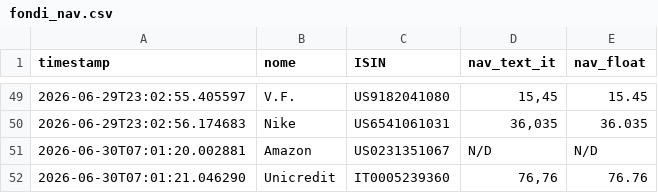
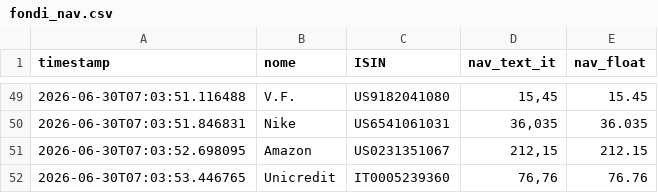
Before and after one commit to Marchino1978/portfolio, a CSV file: data/fondi_nav.csv, drawn as a sheet; only a part is shown, gaps mark what is left out; the diff covers the shown part only.

```diff
--- a/data/fondi_nav.csv
+++ b/data/fondi_nav.csv
@@ -49,4 +49,4 @@ timestamp;nome;ISIN;nav_text_it;nav_float
-2026-06-29T23:02:55.405597;V.F.;US9182041080;15,45;15.45
-2026-06-29T23:02:56.174683;Nike;US6541061031;36,035;36.035
-2026-06-30T07:01:20.002881;Amazon;US0231351067;N/D;N/D
-2026-06-30T07:01:21.046290;Unicredit;IT0005239360;76,76;76.76
+2026-06-30T07:03:51.116488;V.F.;US9182041080;15,45;15.45
+2026-06-30T07:03:51.846831;Nike;US6541061031;36,035;36.035
+2026-06-30T07:03:52.698095;Amazon;US0231351067;212,15;212.15
+2026-06-30T07:03:53.446765;Unicredit;IT0005239360;76,76;76.76
```
Also changed, not shown: 6 added rows, 6 removed rows and 47 edited cells elsewhere in this file.
